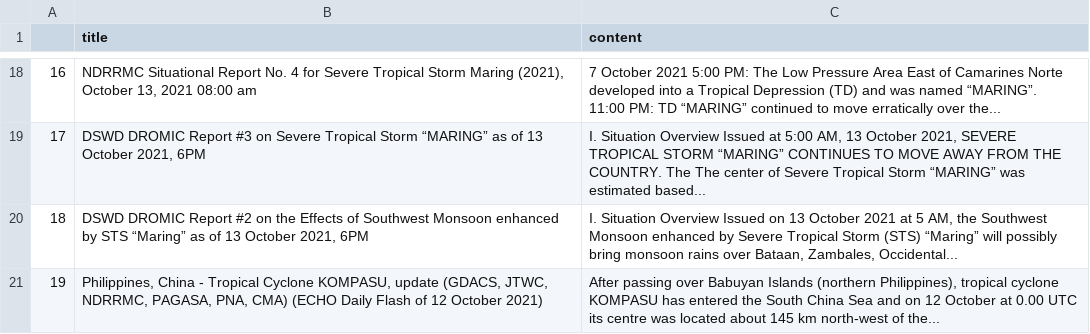
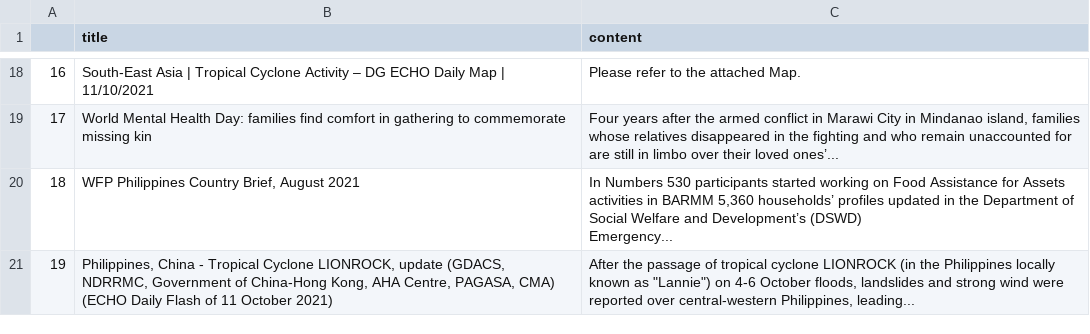
Before and after one commit to jgulane/Autoscraper-2, a CSV file: emergency_reports.csv, drawn as a sheet; only a part is shown, gaps mark what is left out; ↵ is a line break in a cell; the diff covers the shown part only; the diff names each change by its address in the sheet, - before the commit and + after, or states it on an @@ line.

```diff
--- a/emergency_reports.csv
+++ b/emergency_reports.csv
-B18 (title): NDRRMC Situational Report No. 4 for Severe Tropical Storm Maring (2021), October 13, 2021 08:00 am
+B18 (title): South-East Asia | Tropical Cyclone Activity – DG ECHO Daily Map | 11/10/2021
-C18 (content): 7 October 2021 5:00 PM: The Low Pressure Area East of Camarines Norte developed into a Tropical Depression (TD) and was named “MARING”. ↵ 11:00 PM: TD “MARING” continued to move erratically over the...
+C18 (content): Please refer to the attached Map.
-B19 (title): DSWD DROMIC Report #3 on Severe Tropical Storm “MARING” as of 13 October 2021, 6PM
+B19 (title): World Mental Health Day: families find comfort in gathering to commemorate missing kin
-C19 (content): I. Situation Overview Issued at 5:00 AM, 13 October 2021, SEVERE TROPICAL STORM “MARING” CONTINUES TO MOVE AWAY FROM THE COUNTRY. The The center of Severe Tropical Storm “MARING” was estimated based...
+C19 (content): Four years after the armed conflict in Marawi City in Mindanao island, families whose relatives disappeared in the fighting and who remain unaccounted for are still in limbo over their loved ones’...
-B20 (title): DSWD DROMIC Report #2 on the Effects of Southwest Monsoon enhanced by STS “Maring” as of 13 October 2021, 6PM
+B20 (title): WFP Philippines Country Brief, August 2021
-C20 (content): I. Situation Overview Issued on 13 October 2021 at 5 AM, the Southwest Monsoon enhanced by Severe Tropical Storm (STS) “Maring” will possibly bring monsoon rains over Bataan, Zambales, Occidental...
+C20 (content): In Numbers 530 participants started working on Food Assistance for Assets activities in BARMM 5,360 households’ profiles updated in the Department of Social Welfare and Development’s (DSWD) ↵ Emergency...
-B21 (title): …Tropical Cyclone KOMPASU, update (GDACS, JTWC, NDRRMC, PAGASA, PNA, CMA) (ECHO Daily Flash of 12 October 2021)
+B21 (title): …Tropical Cyclone LIONROCK, update (GDACS, NDRRMC, Government of China-Hong Kong, AHA Centre, PAGASA, CMA) (ECHO Daily Flash of 11 October 2021)
-C21 (content): After passing over Babuyan Islands (northern Philippines), tropical cyclone KOMPASU has entered the South China Sea and on 12 October at 0.00 UTC its centre was located about 145 km north-west of the...
+C21 (content): After the passage of tropical cyclone LIONROCK (in the Philippines locally known as "Lannie") on 4-6 October floods, landslides and strong wind were reported over central-western Philippines, leading...
```
Also changed, not shown: 32 edited cells elsewhere in this file.
